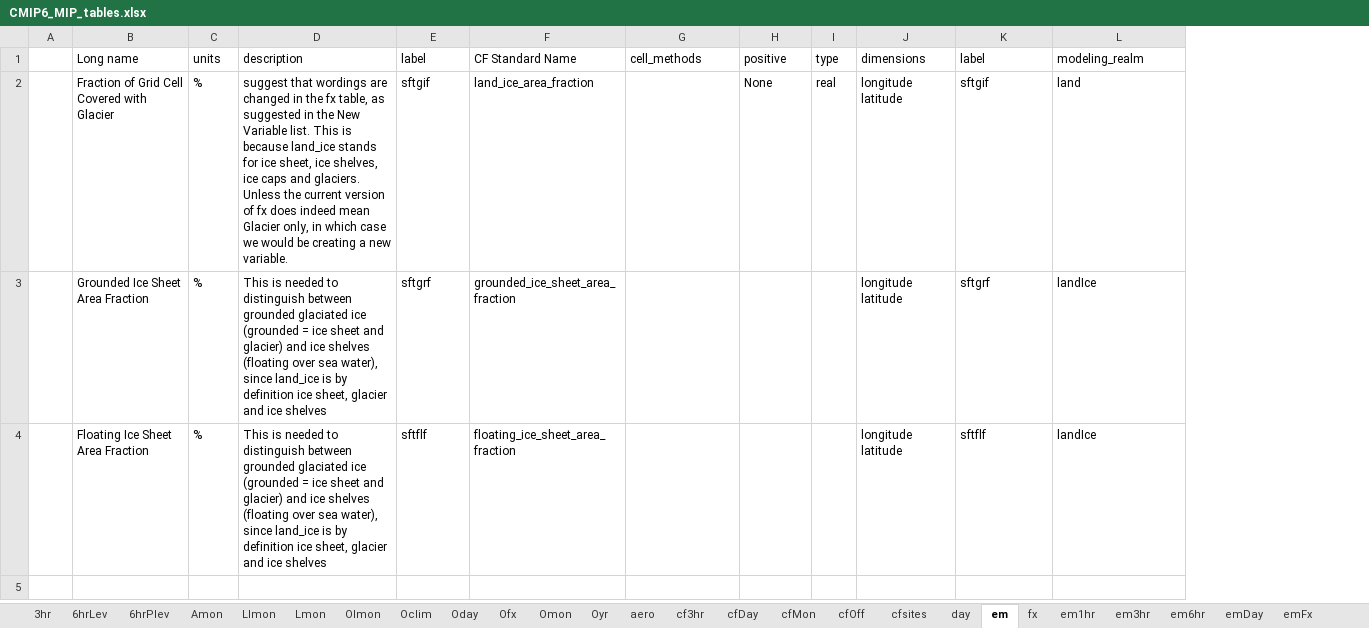
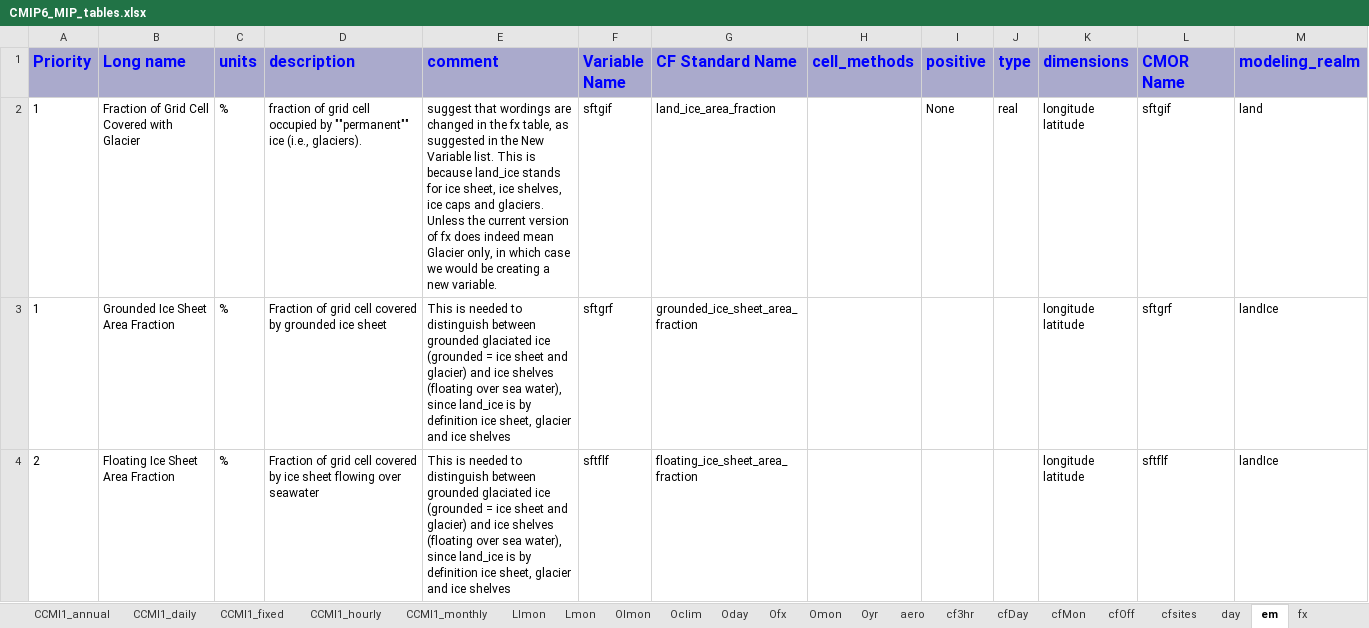
Before and after one commit to zklaus-cmip6/CMIP6dreq, an Excel workbook: docs/CMIP6_MIP_tables.xlsx, sheet em, drawn as a sheet; only a part is shown; values as stored, in another font and other column widths than the file's, no borders; removed rows and columns are numbered as before the commit, all else as after; the diff covers the shown part only; the diff names each change by its address in the sheet, - before the commit and + after, or states it on an @@ line.

```diff
--- a/docs/CMIP6_MIP_tables.xlsx (sheet em)
+++ b/docs/CMIP6_MIP_tables.xlsx (sheet em)
+sheet tab: CCMI1_annual
+sheet tab: CCMI1_daily
+sheet tab: CCMI1_fixed
+sheet tab: CCMI1_hourly
+sheet tab: CCMI1_monthly
-column A, empty
+column A (Priority), rows 2-4: 1 | 1 | 2
+column E (comment), rows 2-4: suggest that wordings are changed in the fx table, as suggested in the New Variable list. This is because land_ice stands for ice sheet, ice shelves, ice caps and glaciers. Unless the current version of fx does indeed mean Glacier only, in which case we would be creating a new variable. | This is needed to distinguish between grounded glaciated ice (grounded = ice sheet and glacier) and ice shelves (floating over sea water), since land_ice is by definition ice sheet, glacier and ice shelves | This is needed to distinguish between grounded glaciated ice (grounded = ice sheet and glacier) and ice shelves (floating over sea water), since land_ice is by definition ice sheet, glacier and ice shelves
@@ B1:D1 fill: none → #AAAACC, bold: off → on, text colour: black → #0000FF, text size: larger @@
-F1: label
+F1: Variable Name
@@ F1:M1 fill: none → #AAAACC, bold: off → on, text colour: black → #0000FF, text size: larger @@
-L1: label
+L1: CMOR Name
-D2 (description): suggest that wordings are changed in the fx table, as suggested in the New Variable list. This is because land_ice stands for ice sheet, ice shelves, ice caps and glaciers. Unless the current version of fx does indeed mean Glacier only, in which case we would be creating a new variable.
+D2 (description): fraction of grid cell occupied by ""permanent"" ice (i.e., glaciers).
-D3 (description): This is needed to distinguish between grounded glaciated ice (grounded = ice sheet and glacier) and ice shelves (floating over sea water), since land_ice is by definition ice sheet, glacier and ice shelves
+D3 (description): Fraction of grid cell covered by grounded ice sheet
-D4 (description): This is needed to distinguish between grounded glaciated ice (grounded = ice sheet and glacier) and ice shelves (floating over sea water), since land_ice is by definition ice sheet, glacier and ice shelves
+D4 (description): Fraction of grid cell covered by ice sheet flowing over seawater
```
Also changed, not shown: cell formats elsewhere in this sheet, sheet CMIP5_Omon, sheet Omon, sheet cfsites, sheet cfMon, sheet emYr, sheet OImon, 32 more sheets, 7 other files.
